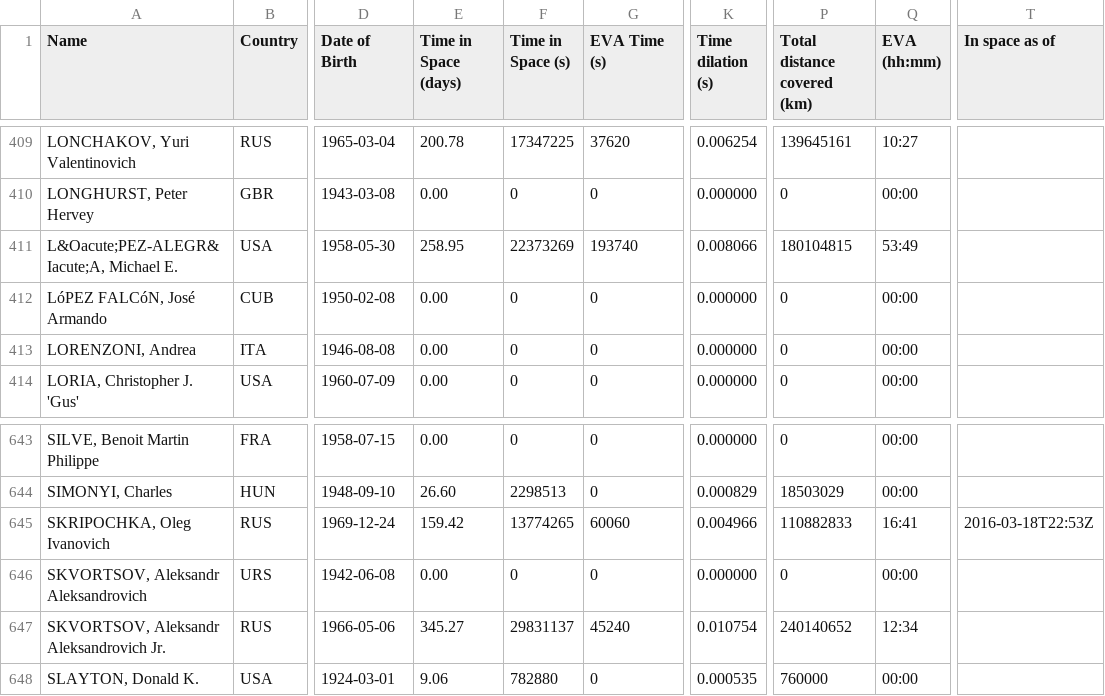
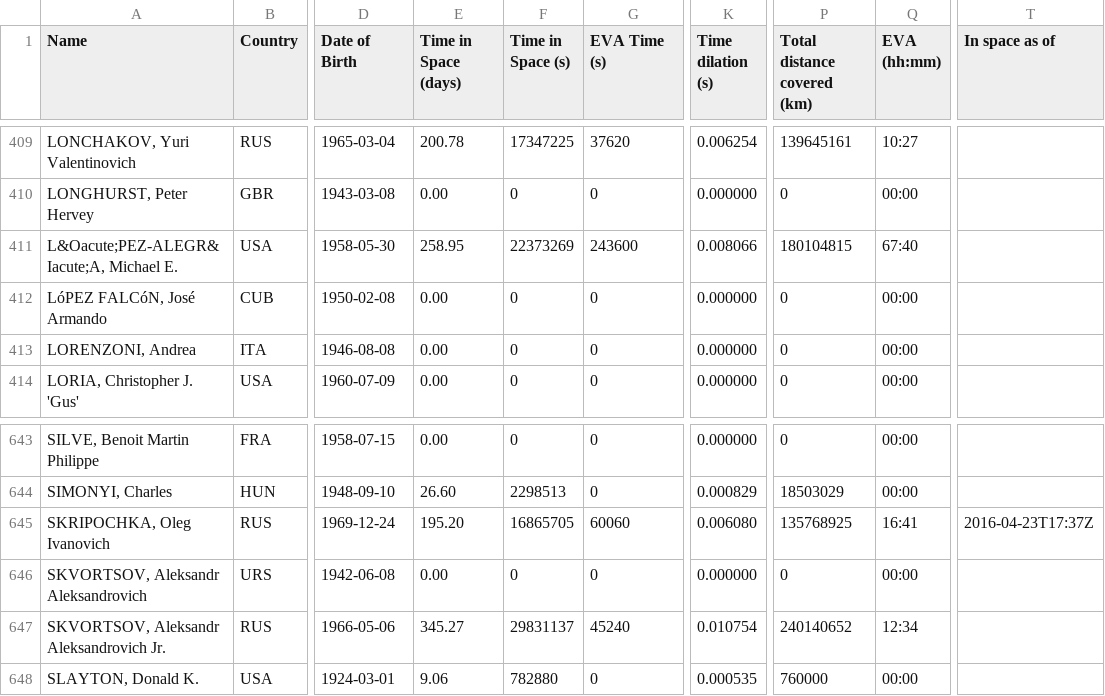
Before and after one commit to cosmos-book/cosmos-book.github.io, a TSV file: human-spaceflight/data/processed/astronauts.tsv, drawn as a sheet; only a part is shown, gaps mark what is left out; the diff covers the shown part only; the diff names each change by its address in the sheet, - before the commit and + after, or states it on an @@ line.

Commit message:
Fix broken EVA times

```diff
--- a/human-spaceflight/data/processed/astronauts.tsv
+++ b/human-spaceflight/data/processed/astronauts.tsv
-G411 (EVA Time (s)): 193740
+G411 (EVA Time (s)): 243600
-Q411 (EVA (hh:mm)): 53:49
+Q411 (EVA (hh:mm)): 67:40
-E645 (Time in Space (days)): 159.42
+E645 (Time in Space (days)): 195.20
-F645 (Time in Space (s)): 13774265
+F645 (Time in Space (s)): 16865705
-K645 (Time dilation (s)): 0.004966
+K645 (Time dilation (s)): 0.006080
-P645 (Total distance covered (km)): 110882833
+P645 (Total distance covered (km)): 135768925
-T645 (In space as of): 2016-03-18T22:53Z
+T645 (In space as of): 2016-04-23T17:37Z
```
Also changed, not shown: 30 edited cells elsewhere in this file, 3 other files.
